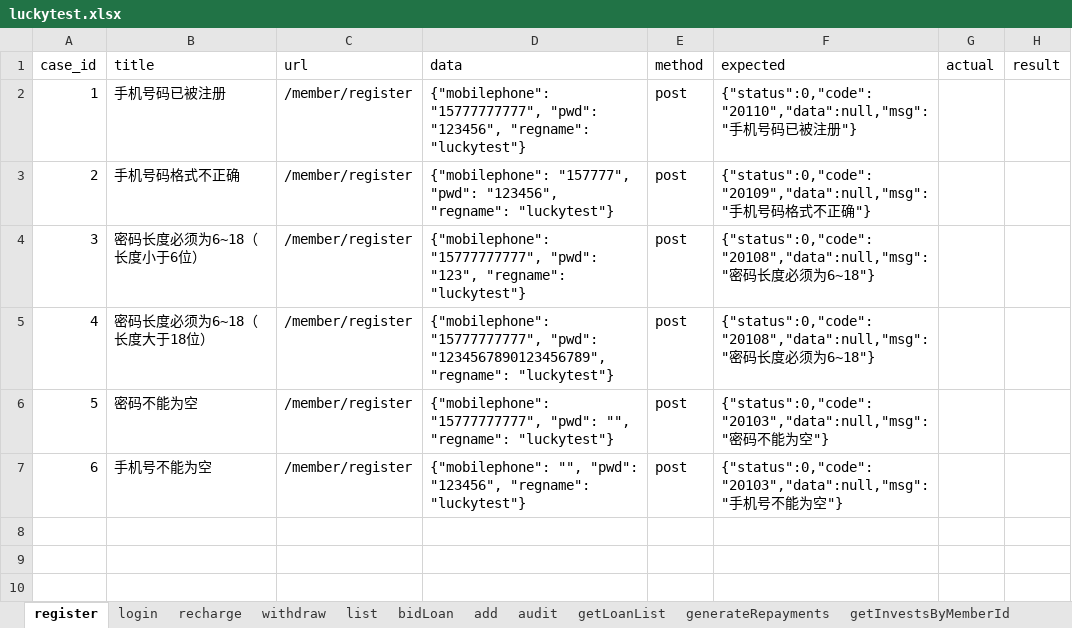
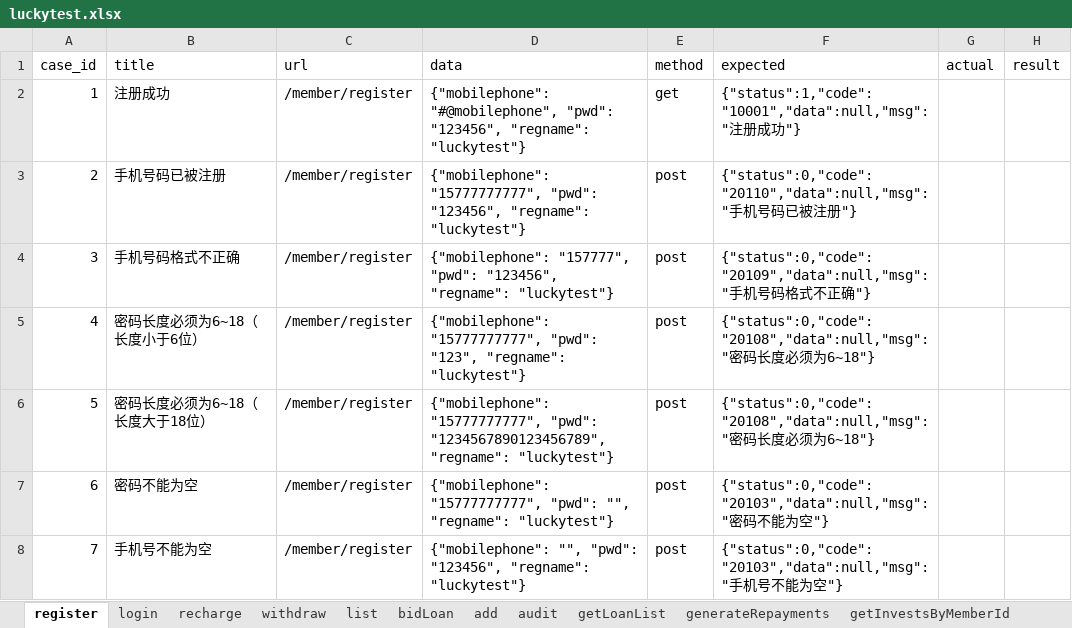
Before and after one commit to adou12138/python13-api-test, an Excel workbook: datas/luckytest.xlsx, sheet register, drawn as a sheet; values as stored, in another font and other column widths than the file's, no borders; addresses are those after the commit; the diff names each change by its address in the sheet, - before the commit and + after, or states it on an @@ line.

```diff
--- a/datas/luckytest.xlsx (sheet register)
+++ b/datas/luckytest.xlsx (sheet register)
+row 2: 1 | 注册成功 | /member/register | {"mobilephone": "#@mobilephone", "pwd": "123456", "regname": "luckytest"} | get | {"status":1,"code":"10001","data":null,"msg":"注册成功"}
@@ column A (case_id) renumbered from row 3 down @@
```
Also changed, not shown: sheet recharge, 10 other files.
